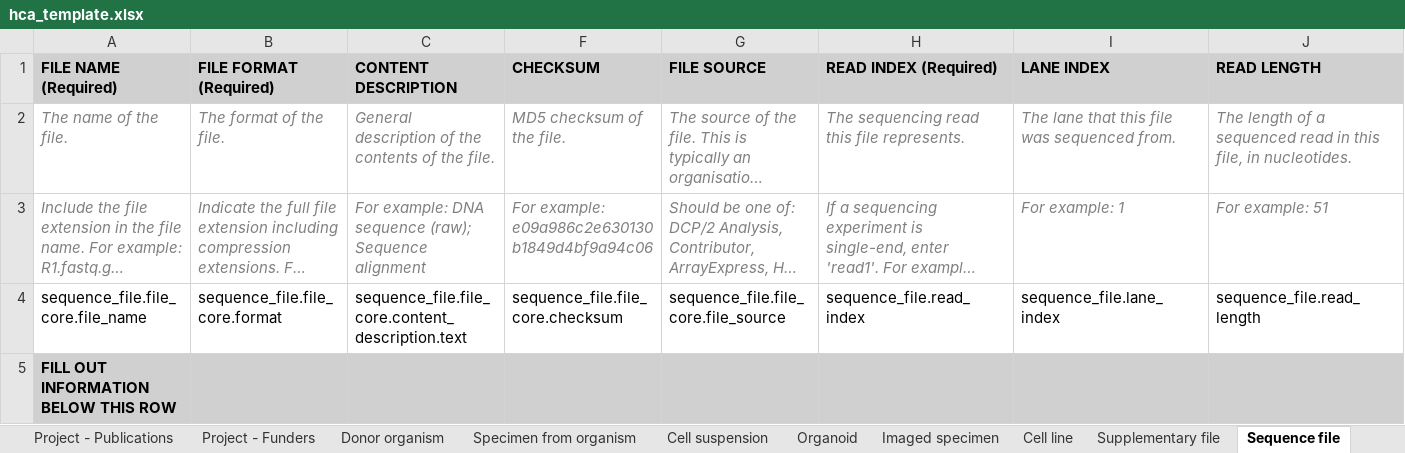
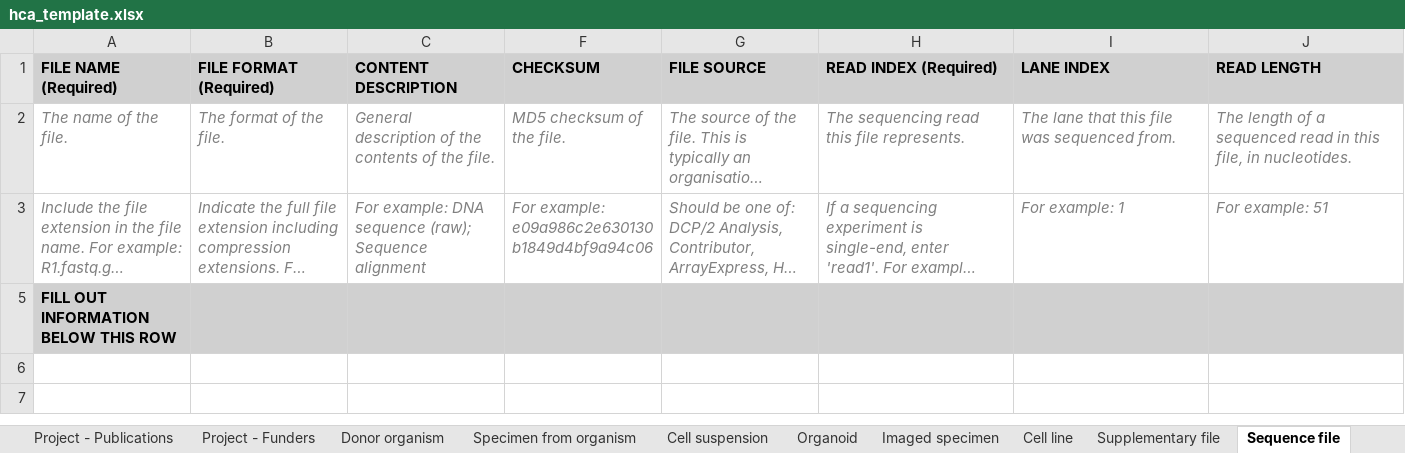
Before and after one commit to ebi-ait/geo_to_hca, an Excel workbook: template/hca_template.xlsx, sheet Sequence file, drawn as a sheet; only a part is shown; long unchanged cells end in …; values as stored, in another font and other column widths than the file's, no borders; rows hold the shown columns only; the diff names each change by its address in the sheet, - before the commit and + after, or states it on an @@ line.

```diff
--- a/template/hca_template.xlsx (sheet Sequence file)
+++ b/template/hca_template.xlsx (sheet Sequence file)
@@ row 4 hidden: sequence_file.file_core.file_name | sequence_file.file_core.format | sequence_file.file_core.content_description.text | sequence_file.file_core.checksum | sequence_file.file_core.file_source | sequence_file.read_index | sequence_file.lane_index | sequence_file.read_length @@
```
Also changed, not shown: sheet Cell suspension, sheet Analysis file, sheet Treatment protocol, sheet Sequencing protocol, sheet Project, sheet Analysis protocol, 3 more sheets, hidden cells.
